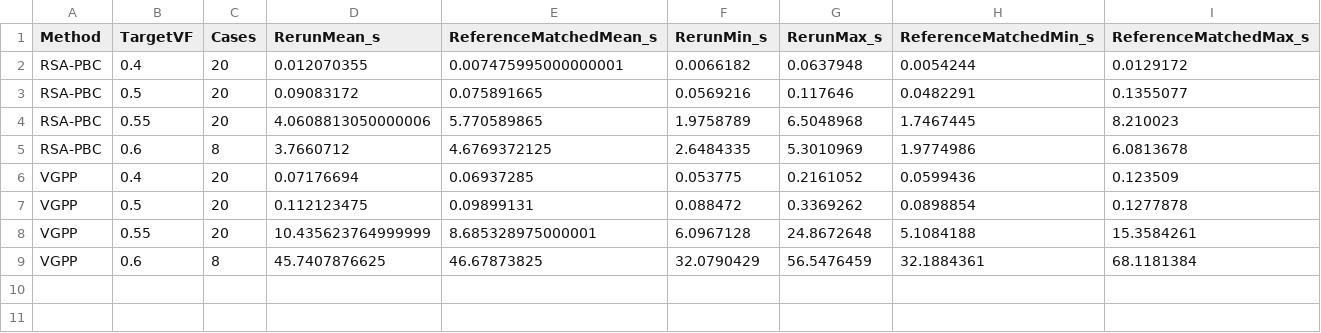
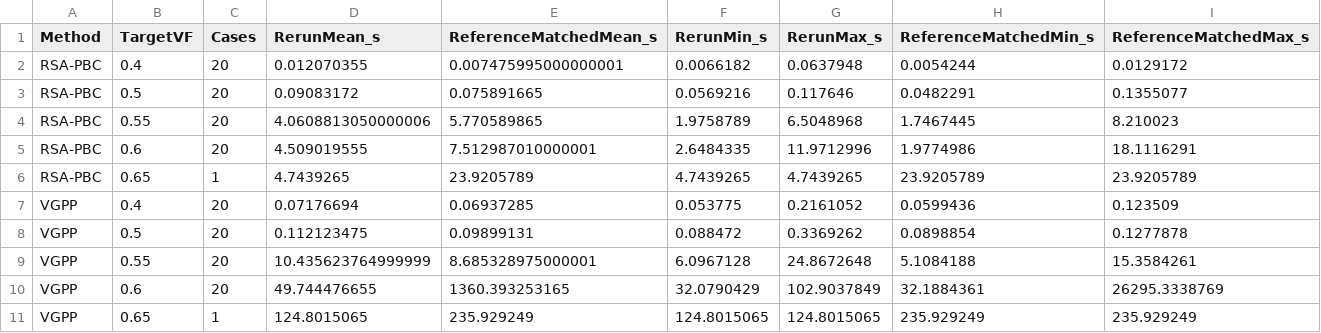
Before and after one commit to bsoudmand/VGPP-Periodic-RVE-Generation, a CSV file: docs/BENCHMARK_RUNTIME_PARTIAL.csv, drawn as a sheet.

```diff
--- a/docs/BENCHMARK_RUNTIME_PARTIAL.csv
+++ b/docs/BENCHMARK_RUNTIME_PARTIAL.csv
@@ -4,3 +4,4 @@ RSA-PBC,0.5,20,0.09083172,0.075891665,0.0569216,0.117646,0.0482291,0.1355077
 RSA-PBC,0.55,20,4.0608813050000006,5.770589865,1.9758789,6.5048968,1.7467445,8.210023
-RSA-PBC,0.6,8,3.7660712,4.6769372125,2.6484335,5.3010969,1.9774986,6.0813678
+RSA-PBC,0.6,20,4.509019555,7.512987010000001,2.6484335,11.9712996,1.9774986,18.1116291
+RSA-PBC,0.65,1,4.7439265,23.9205789,4.7439265,4.7439265,23.9205789,23.9205789
 VGPP,0.4,20,0.07176694,0.06937285,0.053775,0.2161052,0.0599436,0.123509
@@ -8,2 +9,3 @@ VGPP,0.5,20,0.112123475,0.09899131,0.088472,0.3369262,0.0898854,0.1277878
 VGPP,0.55,20,10.435623764999999,8.685328975000001,6.0967128,24.8672648,5.1084188,15.3584261
-VGPP,0.6,8,45.7407876625,46.67873825,32.0790429,56.5476459,32.1884361,68.1181384
+VGPP,0.6,20,49.744476655,1360.393253165,32.0790429,102.9037849,32.1884361,26295.3338769
+VGPP,0.65,1,124.8015065,235.929249,124.8015065,124.8015065,235.929249,235.929249
```
Also changed, not shown: docs/BENCHMARK_PARTIAL_COMPARISON.csv, docs/BENCHMARK_SNAPSHOT.csv, 4 other files.
